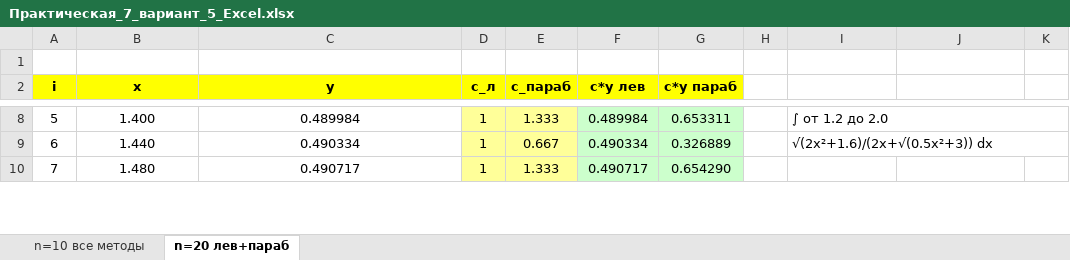
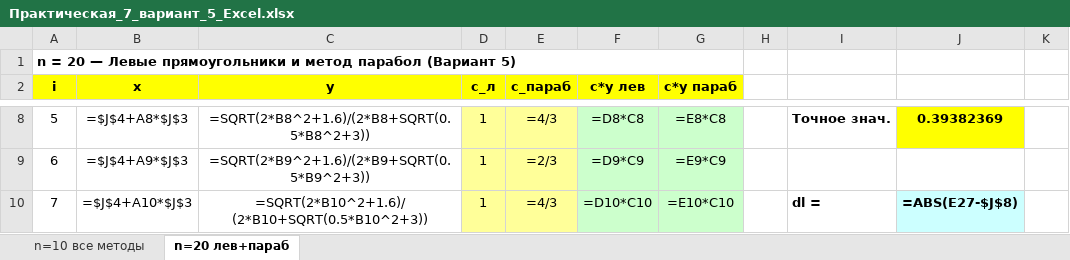
Before and after one commit to rest1k1/Bam, an Excel workbook: Практическая_7_вариант_5_Excel.xlsx, sheet n=20 лев+параб, drawn as a sheet; only a part is shown, gaps mark what is left out; values as stored, in another font and other column widths than the file's, no borders; formulas without a stored value are shown as written; removed rows and columns are numbered as before the commit, all else as after; the diff covers the shown part only; the diff names each change by its address in the sheet, - before the commit and + after, or states it on an @@ line.

```diff
--- a/Практическая_7_вариант_5_Excel.xlsx (sheet n=20 лев+параб)
+++ b/Практическая_7_вариант_5_Excel.xlsx (sheet n=20 лев+параб)
-A1 (i): (empty)
+A1 (i): n = 20 — Левые прямоугольники и метод парабол (Вариант 5)
+A1:G1 merged
-B8 (x): 1.400
+B8 (x): =$J$4+A8*$J$3
-C8 (y): 0.489984
+C8 (y): =SQRT(2*B8^2+1.6)/(2*B8+SQRT(0.5*B8^2+3))
-E8 (c_параб): 1.333
+E8 (c_параб): =4/3
-F8 (c*y лев): 0.489984
+F8 (c*y лев): =D8*C8
-G8 (c*y параб): 0.653311
+G8 (c*y параб): =E8*C8
-I8: ∫ от 1.2 до 2.0
+I8: Точное знач.
-I8 bold: off
+I8 bold: on
-I8:K8 merged
-J8: (empty)
+J8: 0.39382369
-J8 fill: none
+J8 fill: #FFFF00
-B9 (x): 1.440
+B9 (x): =$J$4+A9*$J$3
-C9 (y): 0.490334
+C9 (y): =SQRT(2*B9^2+1.6)/(2*B9+SQRT(0.5*B9^2+3))
-E9 (c_параб): 0.667
+E9 (c_параб): =2/3
-F9 (c*y лев): 0.490334
+F9 (c*y лев): =D9*C9
-G9 (c*y параб): 0.326889
+G9 (c*y параб): =E9*C9
-I9: √(2x²+1.6)/(2x+√(0.5x²+3)) dx
+I9: (empty)
-I9:K9 merged
-B10 (x): 1.480
+B10 (x): =$J$4+A10*$J$3
-C10 (y): 0.490717
+C10 (y): =SQRT(2*B10^2+1.6)/(2*B10+SQRT(0.5*B10^2+3))
-E10 (c_параб): 1.333
+E10 (c_параб): =4/3
-F10 (c*y лев): 0.490717
+F10 (c*y лев): =D10*C10
-G10 (c*y параб): 0.654290
+G10 (c*y параб): =E10*C10
-I10: (empty)
+I10: dl =
-J10: (empty)
+J10: =ABS(E27-$J$8)
-J10 fill: none
+J10 fill: #CCFFFF
```
Also changed, not shown: 2 added rows, 2 removed rows, 108 edited cells and cell formats elsewhere in this sheet, sheet n=10 все методы.
